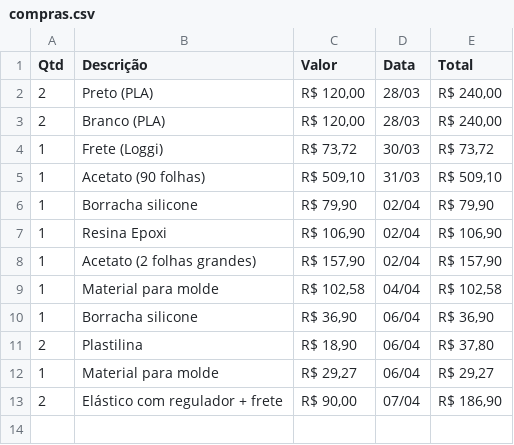
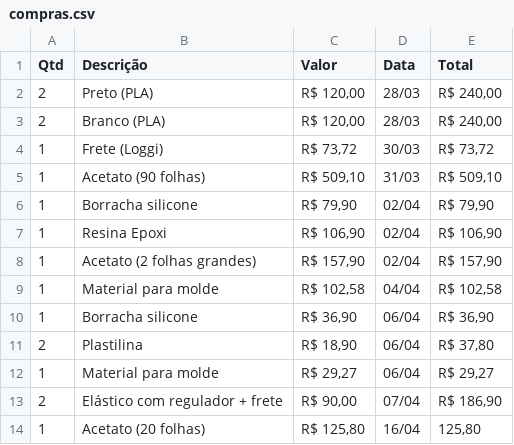
Before and after one commit to nicolau/faceshield, a CSV file: compras.csv, drawn as a sheet.

Commit message:
Update compras.csv

```diff
--- a/compras.csv
+++ b/compras.csv
@@ -13 +13,2 @@ Qtd;Descrição;Valor;Data;Total
 2;Elástico com regulador + frete;R$ 90,00;07/04;R$ 186,90
+1;Acetato (20 folhas);R$ 125,80;16/04;125,80
```
